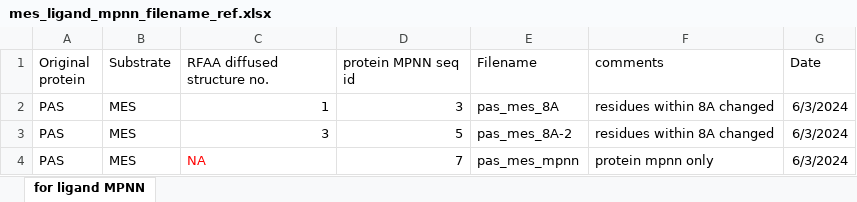
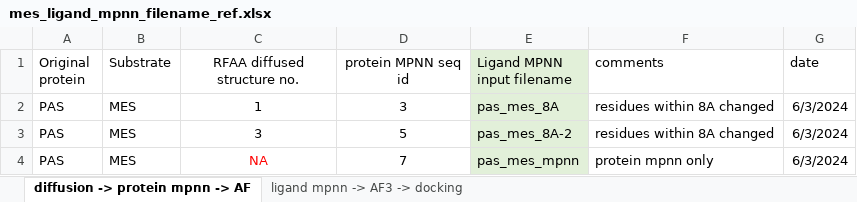
Before and after one commit to Geoff-CQW/enzyme_engineering, an Excel workbook: mes-binder/PAS-mes/mes_ligand_mpnn_filename_ref.xlsx, sheet diffusion -> protein mpnn -> AF, drawn as a sheet; values as stored, in another font and other column widths than the file's, no borders; the diff names each change by its address in the sheet, - before the commit and + after, or states it on an @@ line.

Commit message:
added AF3 predictions of ligand MPNN sequences and updated filename reference excel for PAS-MES binding

```diff
--- a/mes-binder/PAS-mes/mes_ligand_mpnn_filename_ref.xlsx (sheet diffusion -> protein mpnn -> AF)
+++ b/mes-binder/PAS-mes/mes_ligand_mpnn_filename_ref.xlsx (sheet diffusion -> protein mpnn -> AF)
-sheet tab: for ligand MPNN
+sheet tab: diffusion -> protein mpnn -> AF
+sheet tab: ligand mpnn -> AF3 -> docking
-C1:D1 alignment: left
+C1:D1 alignment: center
-E1: Filename
+E1: Ligand MPNN input filename
-E1:E4 fill: none
+E1:E4 fill: #E2F0D9
-G1: Date
+G1: date
-C2:D3 alignment: right
+C2:D3 alignment: center
-C4 alignment: left
+C4 alignment: center
-D4 alignment: right
+D4 alignment: center
```
Also changed, not shown: 10 other files.
